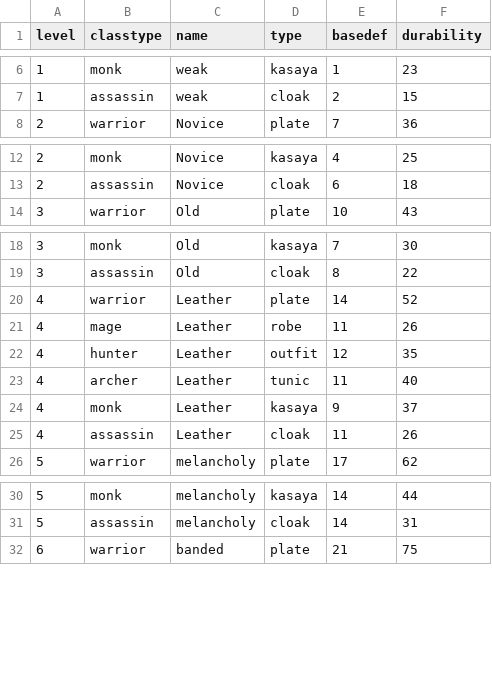
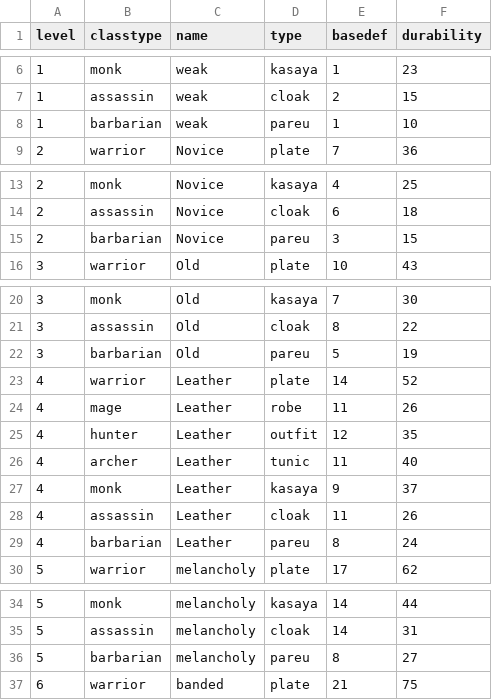
Before and after one commit to caleb-austin/PyRPG_Mini, a CSV file: csv/armor.csv, drawn as a sheet; only a part is shown, gaps mark what is left out; the diff covers the shown part only; the diff names each change by its address in the sheet, - before the commit and + after, or states it on an @@ line.

Commit message:
Creation of armor stats for Barbarian class

```diff
--- a/csv/armor.csv
+++ b/csv/armor.csv
+row 8: 1 | barbarian | weak | pareu | 1 | 10
+row 15: 2 | barbarian | Novice | pareu | 3 | 15
+row 22: 3 | barbarian | Old | pareu | 5 | 19
+row 29: 4 | barbarian | Leather | pareu | 8 | 24
+row 36: 5 | barbarian | melancholy | pareu | 8 | 27
```
Also changed, not shown: 10 added rows elsewhere in this file.
